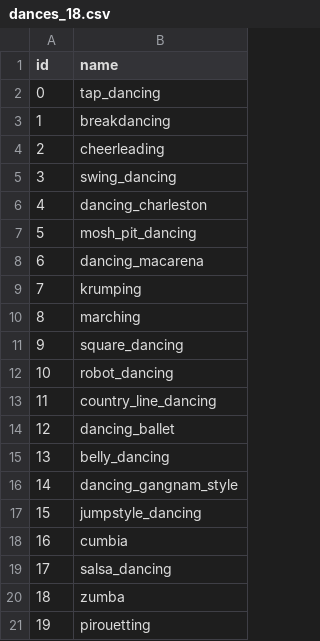
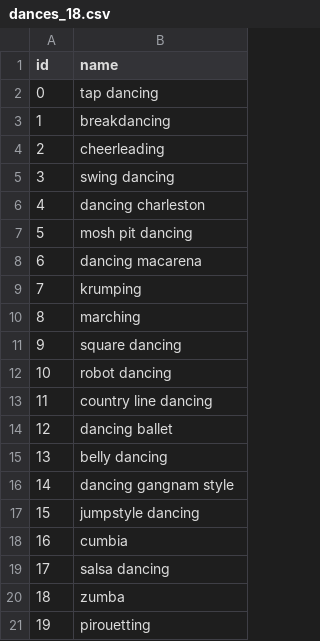
Before and after one commit to Danzip/dance_classification, a CSV file: separate_classes/dances_18.csv, drawn as a sheet.

```diff
--- a/separate_classes/dances_18.csv
+++ b/separate_classes/dances_18.csv
@@ -1,20 +1,20 @@
 id,name
-0,tap_dancing
+0,tap dancing
 1,breakdancing
 2,cheerleading
-3,swing_dancing
-4,dancing_charleston
-5,mosh_pit_dancing
-6,dancing_macarena
+3,swing dancing
+4,dancing charleston
+5,mosh pit dancing
+6,dancing macarena
 7,krumping
 8,marching
-9,square_dancing
-10,robot_dancing
-11,country_line_dancing
-12,dancing_ballet
-13,belly_dancing
-14,dancing_gangnam_style
-15,jumpstyle_dancing
+9,square dancing
+10,robot dancing
+11,country line dancing
+12,dancing ballet
+13,belly dancing
+14,dancing gangnam style
+15,jumpstyle dancing
 16,cumbia
-17,salsa_dancing
+17,salsa dancing
 18,zumba
```
Also changed, not shown: 6 other files.
